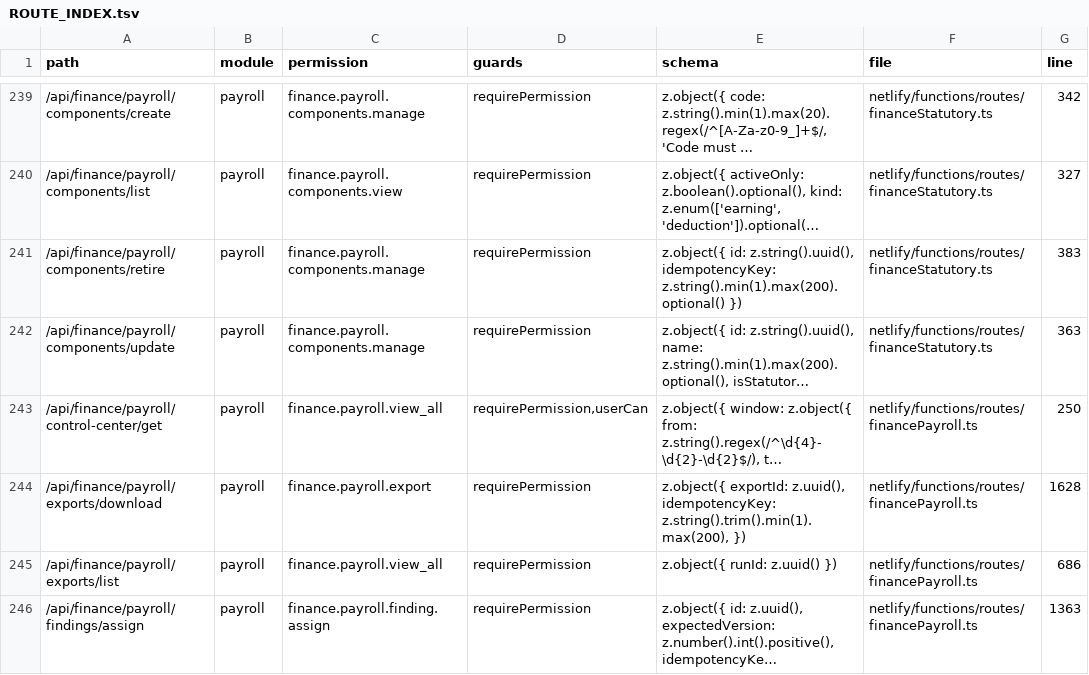
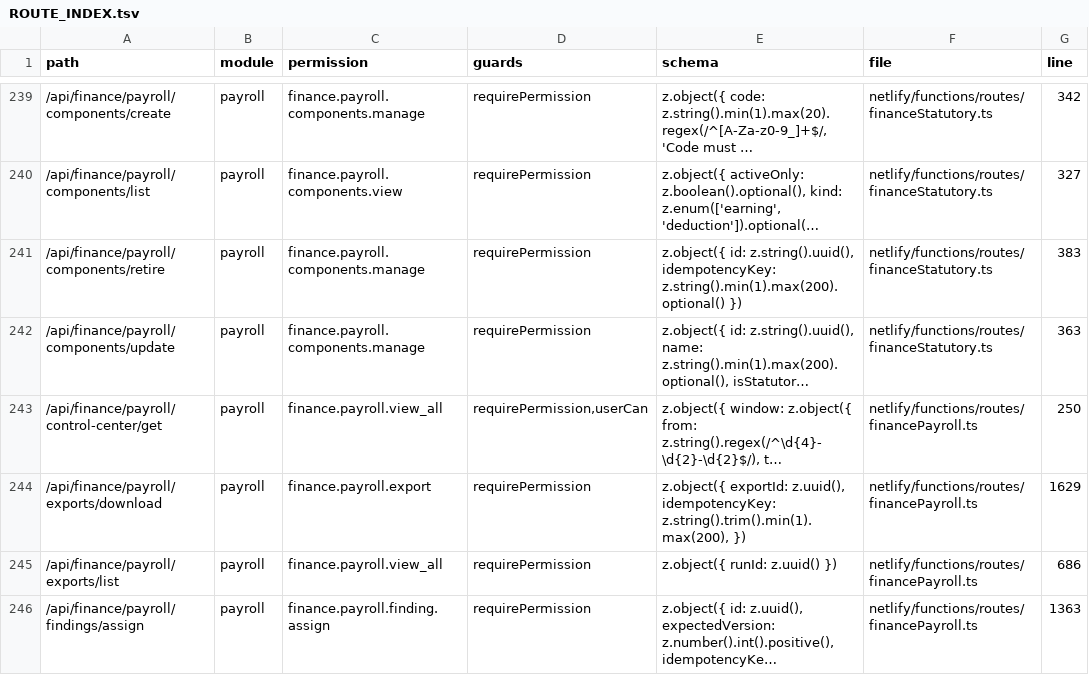
Before and after one commit to storesmarthaven-source/Siommac, a TSV file: docs/generated/ROUTE_INDEX.tsv, drawn as a sheet; only a part is shown, gaps mark what is left out; long unchanged cells end in …; the diff covers the shown part only; the diff names each change by its address in the sheet, - before the commit and + after, or states it on an @@ line.

```diff
--- a/docs/generated/ROUTE_INDEX.tsv
+++ b/docs/generated/ROUTE_INDEX.tsv
-G244 (line): 1628
+G244 (line): 1629
```
Also changed, not shown: 20 edited cells elsewhere in this file, docs/generated/WIDGET_INDEX.tsv, 29 other files.
